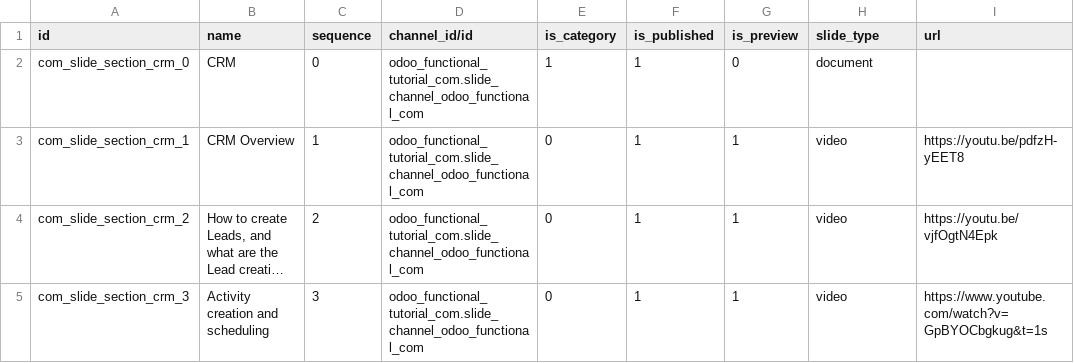
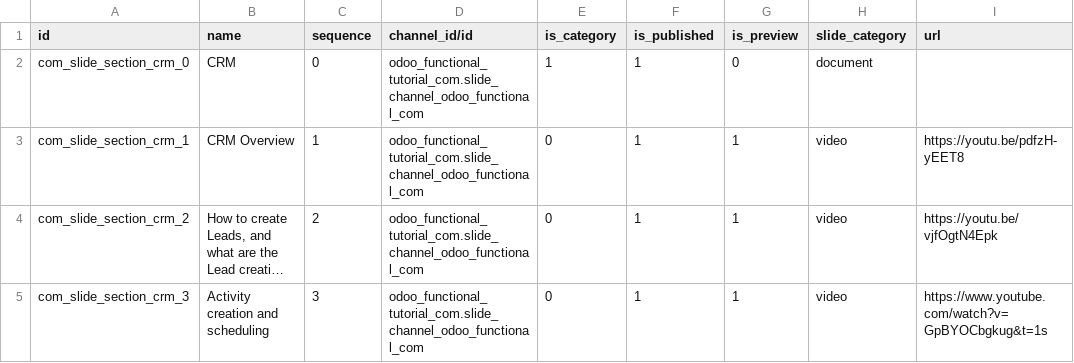
Before and after one commit to getappro/misc-addons, a CSV file: odoo_functional_tutorial_com/data/slide.slide.csv, drawn as a sheet; only a part is shown; long unchanged cells end in ….

Commit message:
Update slide.slide.csv

```diff
--- a/odoo_functional_tutorial_com/data/slide.slide.csv
+++ b/odoo_functional_tutorial_com/data/slide.slide.csv
@@ -1,2 +1,2 @@
-id,name,sequence,channel_id/id,is_category,is_published,is_preview,slide_type,url
+id,name,sequence,channel_id/id,is_category,is_published,is_preview,slide_category,url
 com_slide_section_crm_0,CRM,0,odoo_functional_tutorial_com.slide_channel_odoo_functional_com,1,1,0,document,
```
